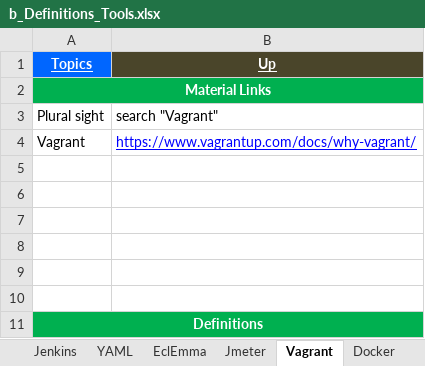
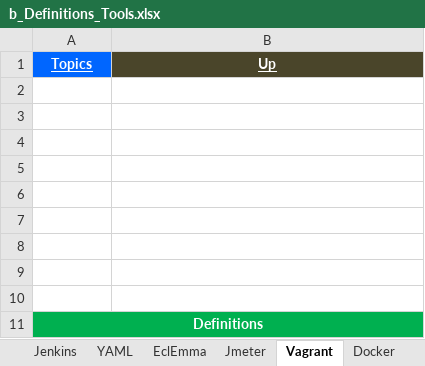
Before and after one commit to GDivya111/images, an Excel workbook: Definitions/b_Definitions_Tools.xlsx, sheet Vagrant, drawn as a sheet; values as stored, in another font and other column widths than the file's, no borders; the diff names each change by its address in the sheet, - before the commit and + after, or states it on an @@ line.

```diff
--- a/Definitions/b_Definitions_Tools.xlsx (sheet Vagrant)
+++ b/Definitions/b_Definitions_Tools.xlsx (sheet Vagrant)
-A2 (Topics): Material Links
+A2 (Topics): (empty)
-A2:B2 fill: #00B050
+A2:B2 fill: none
-A2:B2 merged
-row 3: Plural sight | search "Vagrant"
+row 3: (empty)
-row 4: Vagrant | https://www.vagrantup.com/docs/why-vagrant/
+row 4: (empty)
```
Also changed, not shown: sheet Materials, sheet Docker, sheet Apiary, sheet Jmeter, sheet YAML, sheet Swagger, 1 more sheet, Definitions/6_Definitions_Spring.xlsx.
